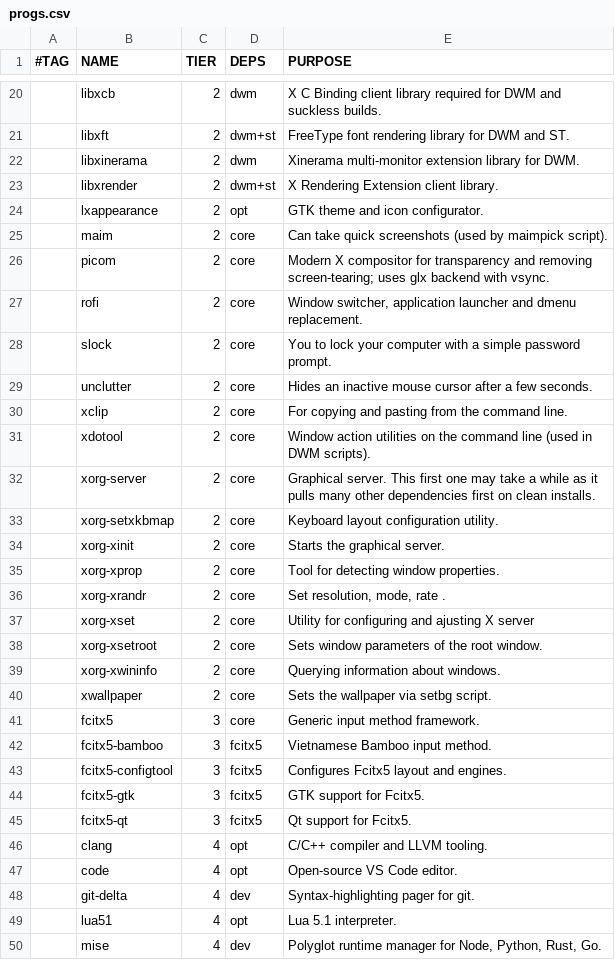
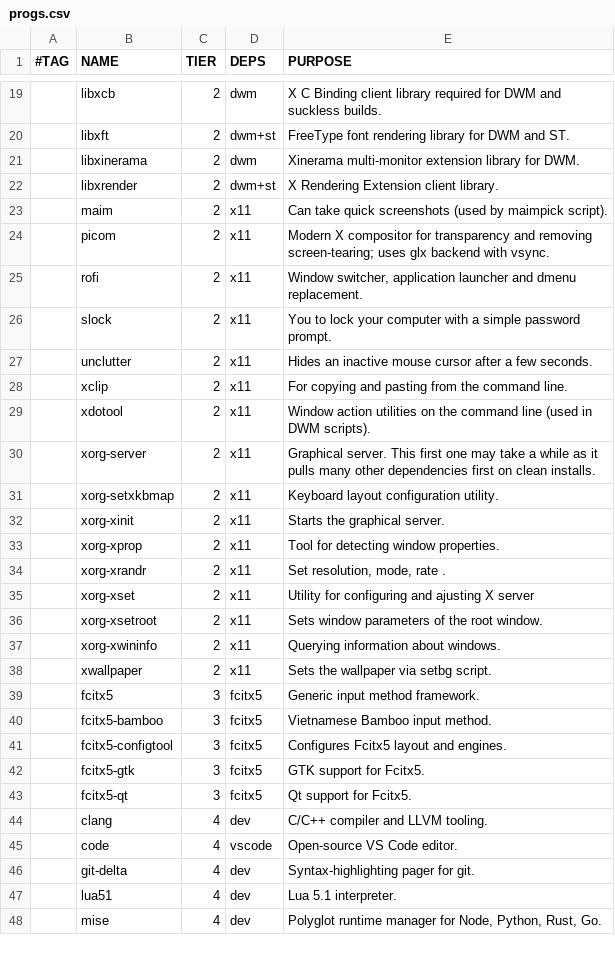
Before and after one commit to trongnghiango/dotfiles-stow, a CSV file: progs.csv, drawn as a sheet; only a part is shown, gaps mark what is left out; the diff covers the shown part only.

Commit message:
refactor(progs): organize clean parent-child dependency tree and eliminate orphaned packages
- progs.csv: replace ambiguous core/opt tags with exact Parent Target subsystems:
  - base, x11, dwm, st, dwmblocks, fcitx5, zsh, cli, lf, pipewire, zathura, fonts, intel, system, browser
  - fix broken dependencies:
    - docker stack: docker, docker-compose, lazydocker-bin unified under 'docker'
    - music stack: mpd, mpc, ncmpcpp unified under 'music'
    - bluetooth stack: bluez, bluez-utils unified under 'bluetooth'
    - otp stack: pass, pass-otp, zbar unified under 'otp'
    - vscode stack: code, code-marketplace unified under 'vscode'
  - remove 7 orphaned/hardware-incompatible packages:
    sof-firmware (X230 Gen 3 kernel uses snd_hda_intel, not DSP firmware),
    tuned, tree-sitter-cli, moreutils, libnewt, socat, lxappearance
  - add missing required script dependencies: pass, pass-otp
- ka-setup: update setup_pkgs profile filters to consume clean Parent Targets

```diff
--- a/progs.csv
+++ b/progs.csv
@@ -23,20 +22,19 @@
 ,libxrender,2,dwm+st,X Rendering Extension client library.
-,lxappearance,2,opt,GTK theme and icon configurator.
-,maim,2,core,Can take quick screenshots (used by maimpick script).
-,picom,2,core,Modern X compositor for transparency and removing screen-tearing; uses glx backend with vsync.
-,rofi,2,core,"Window switcher, application launcher and dmenu replacement."
-,slock,2,core,You to lock your computer with a simple password prompt.
-,unclutter,2,core,Hides an inactive mouse cursor after a few seconds.
-,xclip,2,core,For copying and pasting from the command line.
-,xdotool,2,core,Window action utilities on the command line (used in DWM scripts).
-,xorg-server,2,core,Graphical server. This first one may take a while as it pulls many other dependencies first on clean installs.
-,xorg-setxkbmap,2,core,Keyboard layout configuration utility.
-,xorg-xinit,2,core,Starts the graphical server.
-,xorg-xprop,2,core,Tool for detecting window properties.
-,xorg-xrandr,2,core,"Set resolution, mode, rate ."
-,xorg-xset,2,core,Utility for configuring and ajusting X server
-,xorg-xsetroot,2,core,Sets window parameters of the root window.
-,xorg-xwininfo,2,core,Querying information about windows.
-,xwallpaper,2,core,Sets the wallpaper via setbg script.
-,fcitx5,3,core,Generic input method framework.
+,maim,2,x11,Can take quick screenshots (used by maimpick script).
+,picom,2,x11,Modern X compositor for transparency and removing screen-tearing; uses glx backend with vsync.
+,rofi,2,x11,"Window switcher, application launcher and dmenu replacement."
+,slock,2,x11,You to lock your computer with a simple password prompt.
+,unclutter,2,x11,Hides an inactive mouse cursor after a few seconds.
+,xclip,2,x11,For copying and pasting from the command line.
+,xdotool,2,x11,Window action utilities on the command line (used in DWM scripts).
+,xorg-server,2,x11,Graphical server. This first one may take a while as it pulls many other dependencies first on clean installs.
+,xorg-setxkbmap,2,x11,Keyboard layout configuration utility.
+,xorg-xinit,2,x11,Starts the graphical server.
+,xorg-xprop,2,x11,Tool for detecting window properties.
+,xorg-xrandr,2,x11,"Set resolution, mode, rate ."
+,xorg-xset,2,x11,Utility for configuring and ajusting X server
+,xorg-xsetroot,2,x11,Sets window parameters of the root window.
+,xorg-xwininfo,2,x11,Querying information about windows.
+,xwallpaper,2,x11,Sets the wallpaper via setbg script.
+,fcitx5,3,fcitx5,Generic input method framework.
 ,fcitx5-bamboo,3,fcitx5,Vietnamese Bamboo input method.
@@ -45,6 +43,6 @@
 ,fcitx5-qt,3,fcitx5,Qt support for Fcitx5.
-,clang,4,opt,C/C++ compiler and LLVM tooling.
-,code,4,opt,Open-source VS Code editor.
+,clang,4,dev,C/C++ compiler and LLVM tooling.
+,code,4,vscode,Open-source VS Code editor.
 ,git-delta,4,dev,Syntax-highlighting pager for git.
-,lua51,4,opt,Lua 5.1 interpreter.
+,lua51,4,dev,Lua 5.1 interpreter.
 ,mise,4,dev,"Polyglot runtime manager for Node, Python, Rust, Go."
```
Also changed, not shown: 2 added rows, 6 removed rows and 88 edited cells elsewhere in this file, 1 other file.
